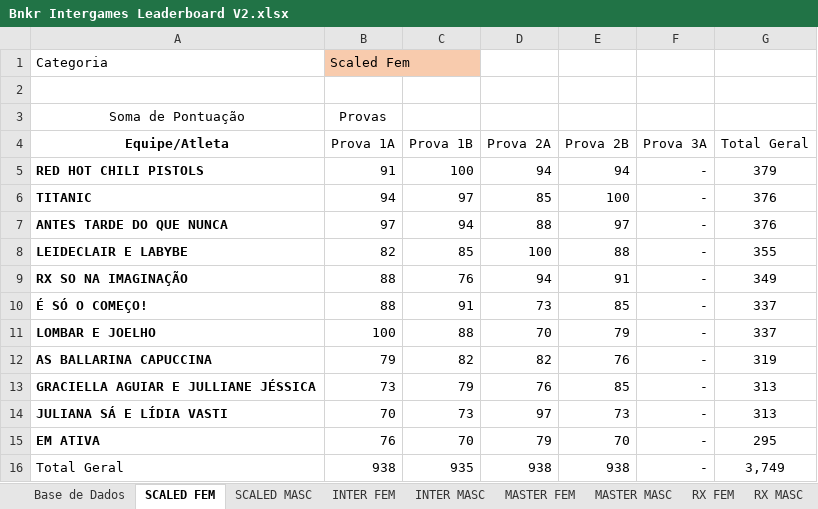
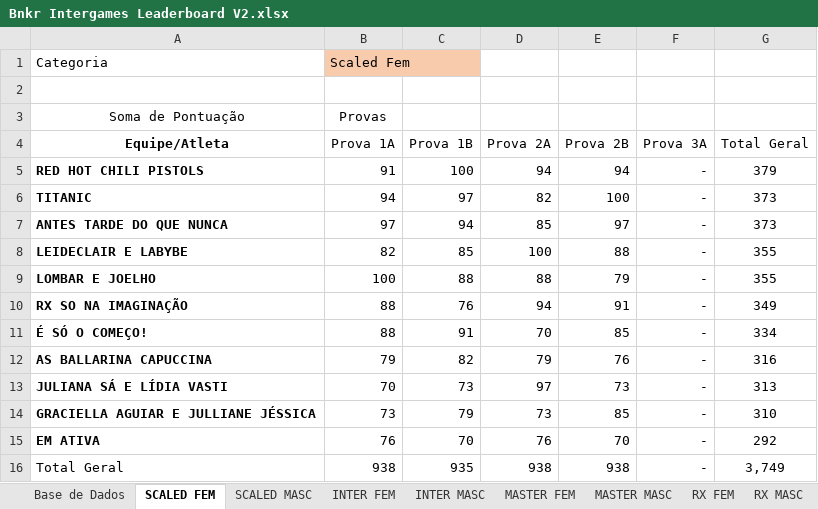
Before and after one commit to urquizajr/bunkergames, an Excel workbook: Bnkr Intergames Leaderboard V2.xlsx, sheet SCALED FEM, drawn as a sheet; values as stored, in another font and other column widths than the file's, no borders; removed rows and columns are numbered as before the commit, all else as after; the diff names each change by its address in the sheet, - before the commit and + after, or states it on an @@ line.

```diff
--- a/Bnkr Intergames Leaderboard V2.xlsx (sheet SCALED FEM)
+++ b/Bnkr Intergames Leaderboard V2.xlsx (sheet SCALED FEM)
-D6 (Prova 2A): 85
+D6 (Prova 2A): 82
-G6:G7 (Total Geral): 376
+G6:G7 (Total Geral): 373
-D7 (Prova 2A): 88
+D7 (Prova 2A): 85
+row 9: LOMBAR E JOELHO | 100 | 88 | 88 | 79 | - | 355
-D11 (Prova 2A): 73
+D11 (Prova 2A): 70
-G11 (Total Geral): 337
+G11 (Total Geral): 334
-row 11: LOMBAR E JOELHO | 100 | 88 | 70 | 79 | - | 337
-D12 (Prova 2A): 82
+D12 (Prova 2A): 79
-G12 (Total Geral): 319
+G12 (Total Geral): 316
-row 13: GRACIELLA AGUIAR E JULLIANE JÉSSICA | 73 | 79 | 76 | 85 | - | 313
+row 14: GRACIELLA AGUIAR E JULLIANE JÉSSICA | 73 | 79 | 73 | 85 | - | 310
-D15 (Prova 2A): 79
+D15 (Prova 2A): 76
-G15 (Total Geral): 295
+G15 (Total Geral): 292
```
Also changed, not shown: sheet Base de Dados, sheet MASTER MASC, sheet INTER FEM, sheet RX FEM, sheet INTER MASC, sheet MASTER FEM, hidden cells.
